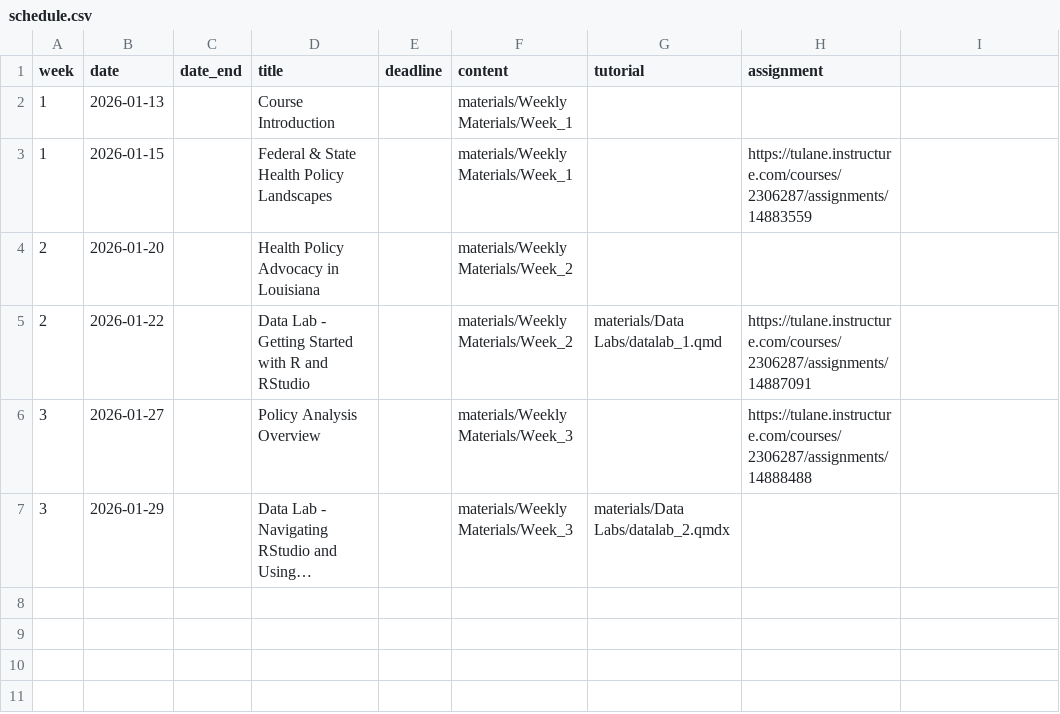
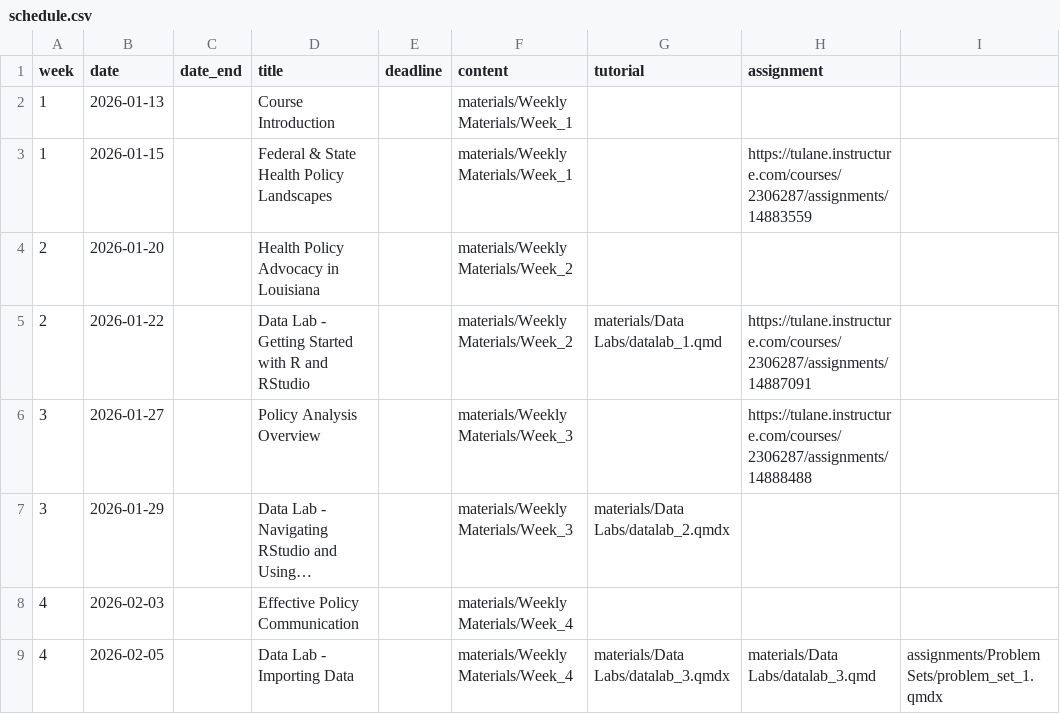
Before and after one commit to k-callison/hpam7660-sp24, a CSV file: data/schedule.csv, drawn as a sheet; long unchanged cells end in …; the diff names each change by its address in the sheet, - before the commit and + after, or states it on an @@ line.

Commit message:
Schedule updates

```diff
--- a/data/schedule.csv
+++ b/data/schedule.csv
+row 8: 4 | 2026-02-03 |  | Effective Policy Communication |  | materials/Weekly Materials/Week_4
+row 9: 4 | 2026-02-05 |  | Data Lab - Importing Data |  | materials/Weekly Materials/Week_4 | materials/Data Labs/datalab_3.qmdx | materials/Data Labs/datalab_3.qmd | assignments/Problem Sets/problem_set_1.qmdx
```
Also changed, not shown: 4 other files.
